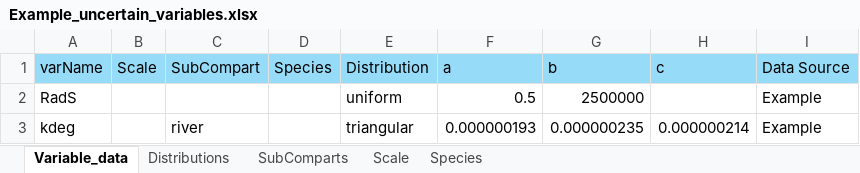
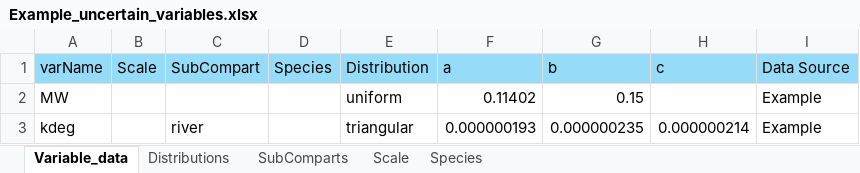
Before and after one commit to rivm-syso/SBooScripts, an Excel workbook: data/Examples/Example_uncertain_variables.xlsx, sheet Variable_data, drawn as a sheet; values as stored, in another font and other column widths than the file's, no borders; removed rows and columns are numbered as before the commit, all else as after; the diff names each change by its address in the sheet, - before the commit and + after, or states it on an @@ line.

```diff
--- a/data/Examples/Example_uncertain_variables.xlsx (sheet Variable_data)
+++ b/data/Examples/Example_uncertain_variables.xlsx (sheet Variable_data)
-row 2: RadS |  |  |  | uniform | 0.5 | 2500000 |  | Example
+row 2: MW |  |  |  | uniform | 0.11402 | 0.15 |  | Example
```
Also changed, not shown: 8 other files.
